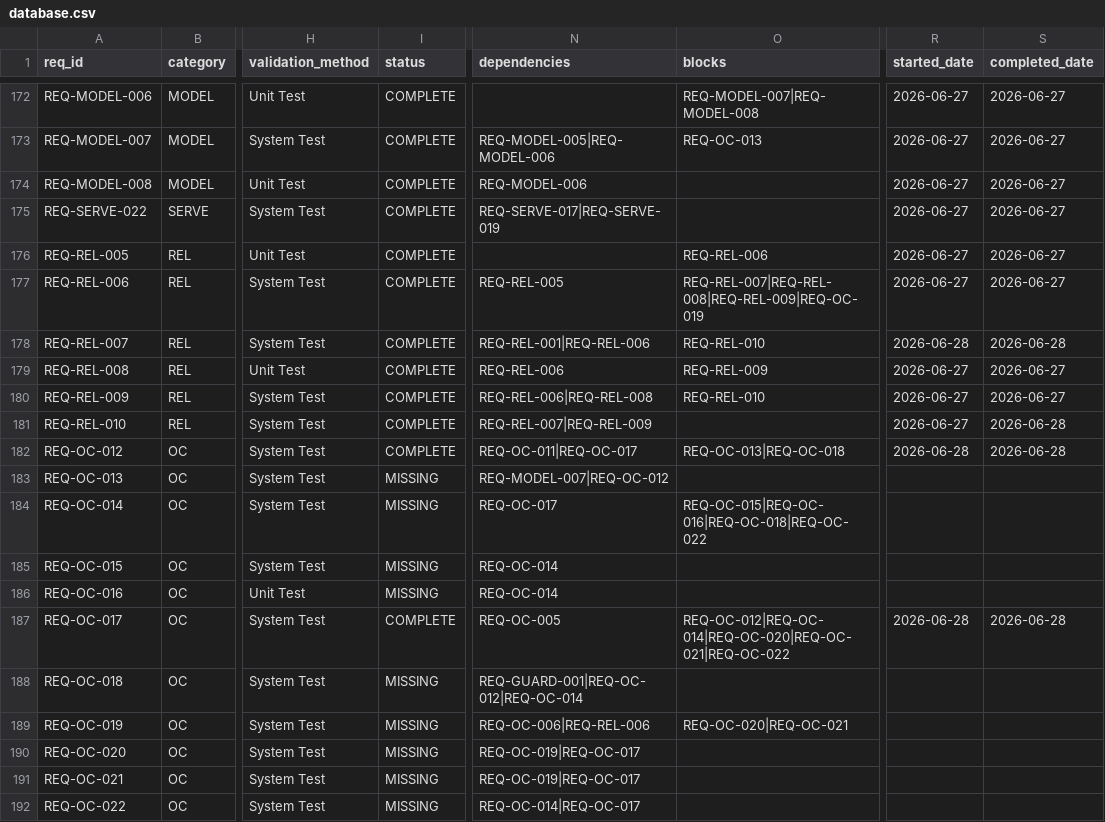
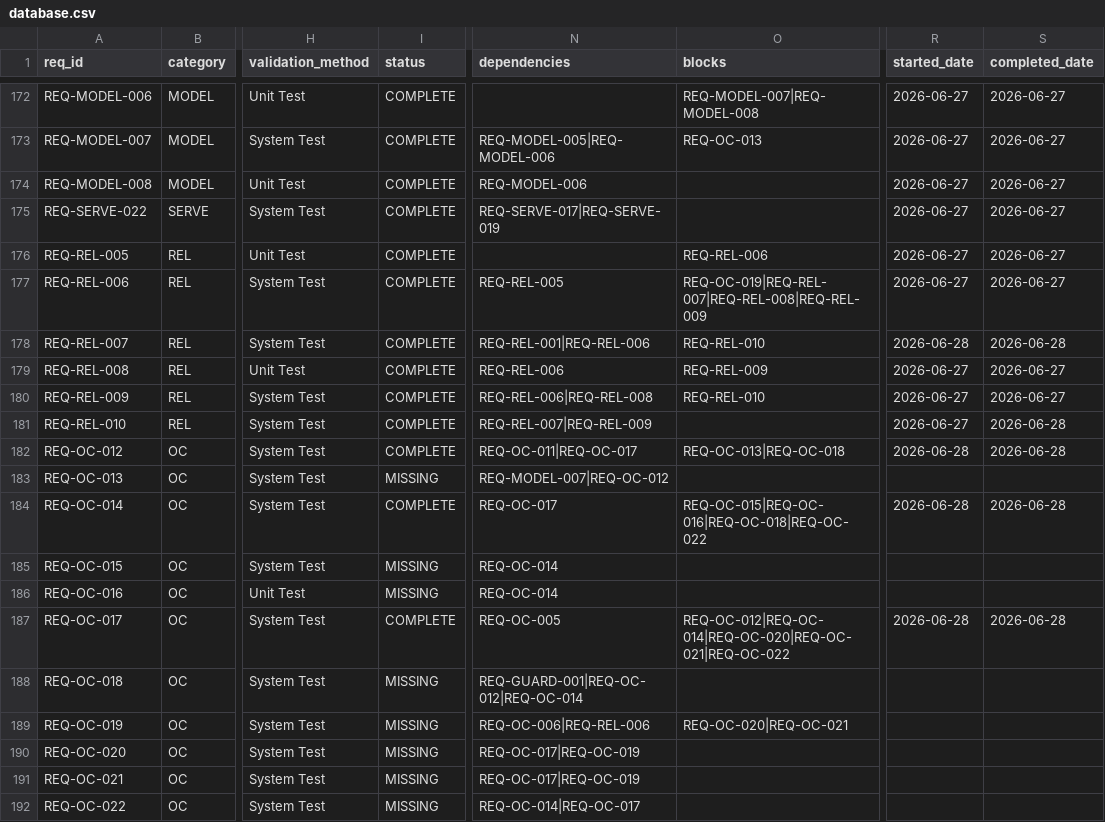
Before and after one commit to rtmx-ai/aegis-cli, a CSV file: .rtmx/database.csv, drawn as a sheet; only a part is shown, gaps mark what is left out; the diff names each change by its address in the sheet, - before the commit and + after, or states it on an @@ line.

```diff
--- a/.rtmx/database.csv
+++ b/.rtmx/database.csv
-O177 (blocks): REQ-REL-007|REQ-REL-008|REQ-REL-009|REQ-OC-019
+O177 (blocks): REQ-OC-019|REQ-REL-007|REQ-REL-008|REQ-REL-009
-I184 (status): MISSING
+I184 (status): COMPLETE
-R184 (started_date): (empty)
+R184 (started_date): 2026-06-28
-S184 (completed_date): (empty)
+S184 (completed_date): 2026-06-28
-N190:N191 (dependencies): REQ-OC-019|REQ-OC-017
+N190:N191 (dependencies): REQ-OC-017|REQ-OC-019
```
Also changed, not shown: 3 other files.
